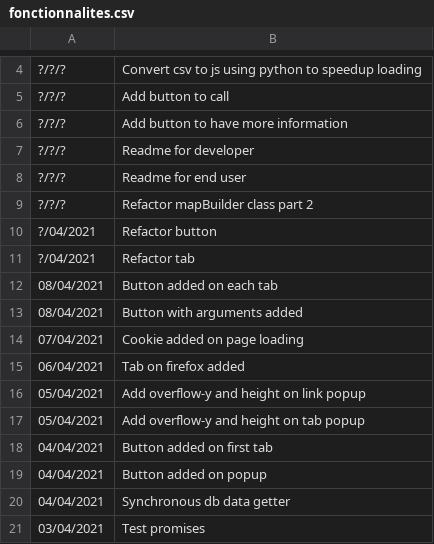
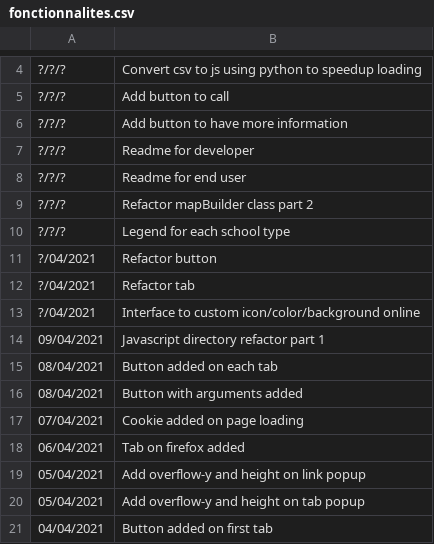
Before and after one commit to jnguyen1192/HackAndHopeDefi3, a CSV file: POC_Tasks/WebView/Leaflet/data/fonctionnalites.csv, drawn as a sheet; only a part is shown, gaps mark what is left out; the shorter side is filled out with more unchanged rows; the diff names each change by its address in the sheet, - before the commit and + after, or states it on an @@ line.

Commit message:
#7 Features updates and javascript directory refactored part 1

```diff
--- a/POC_Tasks/WebView/Leaflet/data/fonctionnalites.csv
+++ b/POC_Tasks/WebView/Leaflet/data/fonctionnalites.csv
+row 10: ?/?/? | Legend for each school type
+row 13: ?/04/2021 | Interface to custom icon/color/background online
+row 14: 09/04/2021 | Javascript directory refactor part 1
```
Also changed, not shown: 13 other files.
